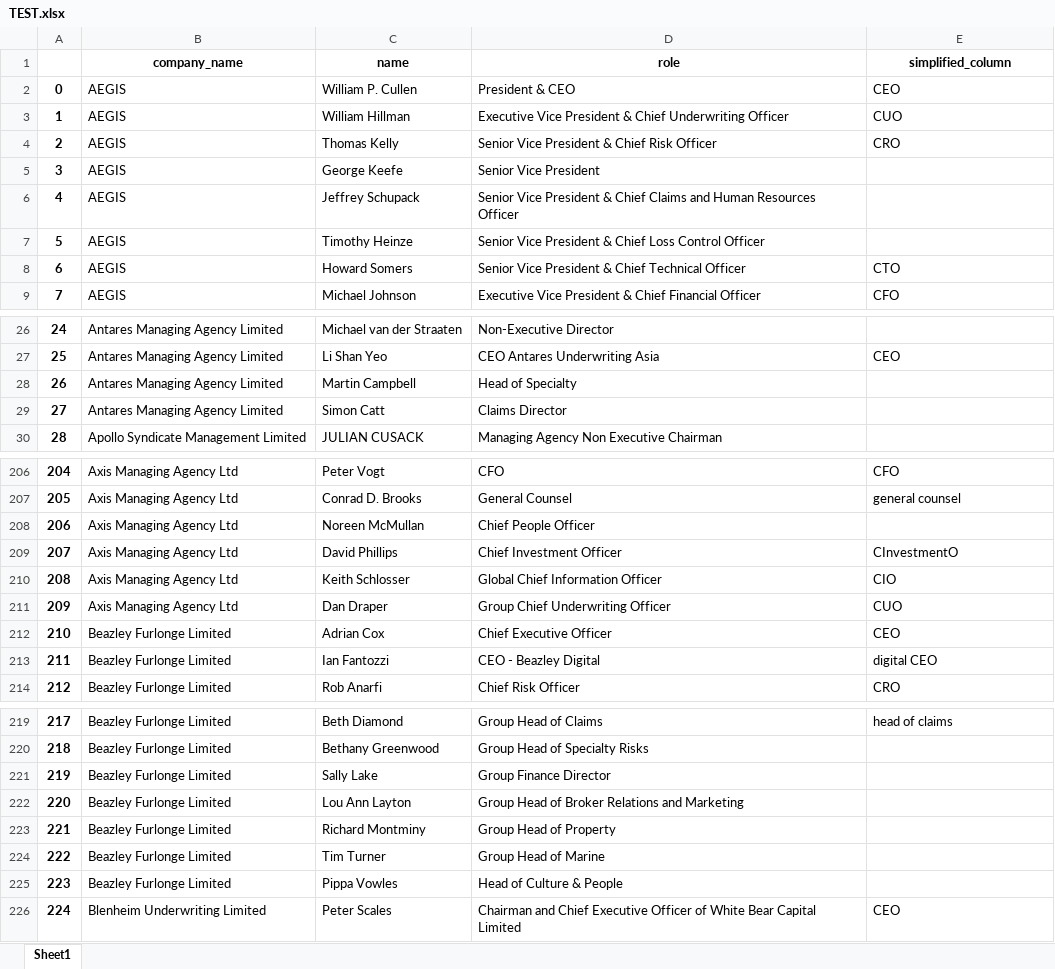
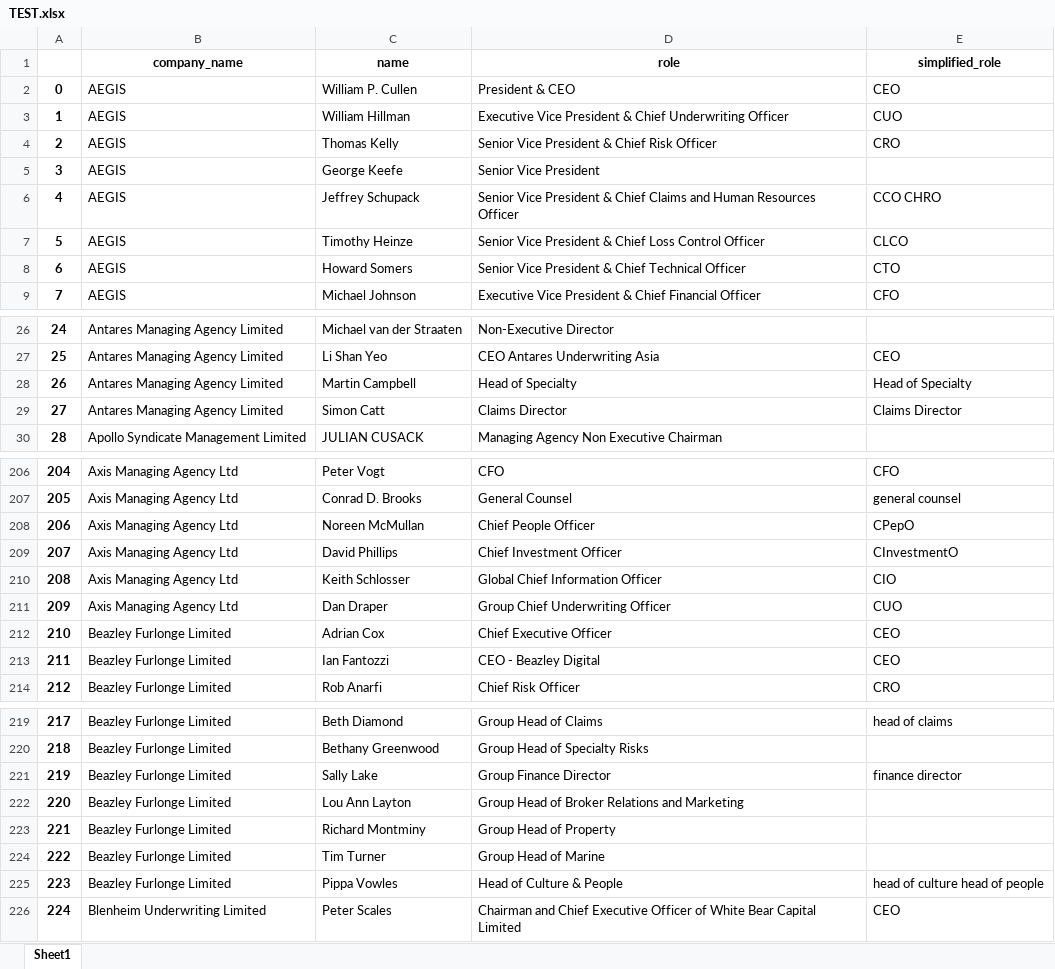
Before and after one commit to fk20268/officer_breakdown, an Excel workbook: TEST.xlsx, sheet Sheet1, drawn as a sheet; only a part is shown, gaps mark what is left out; values as stored, in another font and other column widths than the file's, no borders; the diff covers the shown part only; the diff names each change by its address in the sheet, - before the commit and + after, or states it on an @@ line.

```diff
--- a/TEST.xlsx (sheet Sheet1)
+++ b/TEST.xlsx (sheet Sheet1)
-E1: simplified_column
+E1: simplified_role
-E6 (simplified_role): (empty)
+E6 (simplified_role): CCO CHRO
-E7 (simplified_role): (empty)
+E7 (simplified_role): CLCO
-E28 (simplified_role): (empty)
+E28 (simplified_role): Head of Specialty
-E29 (simplified_role): (empty)
+E29 (simplified_role): Claims Director
-E208 (simplified_role): (empty)
+E208 (simplified_role): CPepO
-E213 (simplified_role): digital CEO
+E213 (simplified_role): CEO
-E221 (simplified_role): (empty)
+E221 (simplified_role): finance director
-E225 (simplified_role): (empty)
+E225 (simplified_role): head of culture head of people
```
Also changed, not shown: 55 edited cells elsewhere in this sheet, 3 other files.
